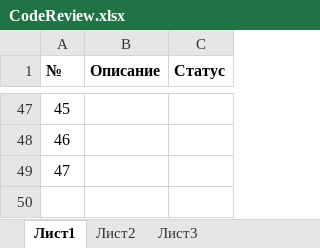
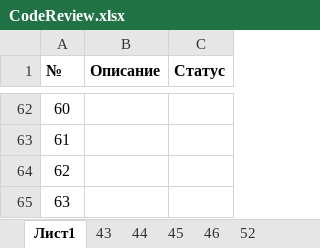
Before and after one commit to Mentall/Rectangles, an Excel workbook: CodeReview.xlsx, sheet Лист1, drawn as a sheet; only a part is shown, gaps mark what is left out; values as stored, in another font and other column widths than the file's, no borders; the diff covers the shown part only; the diff names each change by its address in the sheet, - before the commit and + after, or states it on an @@ line.

```diff
--- a/CodeReview.xlsx (sheet Лист1)
+++ b/CodeReview.xlsx (sheet Лист1)
-sheet tab: Лист2
+sheet tab: 43
-sheet tab: Лист3
+sheet tab: 44
+sheet tab: 45
+sheet tab: 46
+sheet tab: 52
@@ column A (№) renumbered between rows 59 and 64 @@
+row 65: 63
```
Also changed, not shown: 15 added rows and cell formats elsewhere in this sheet, sheet 43, charts or pictures.
